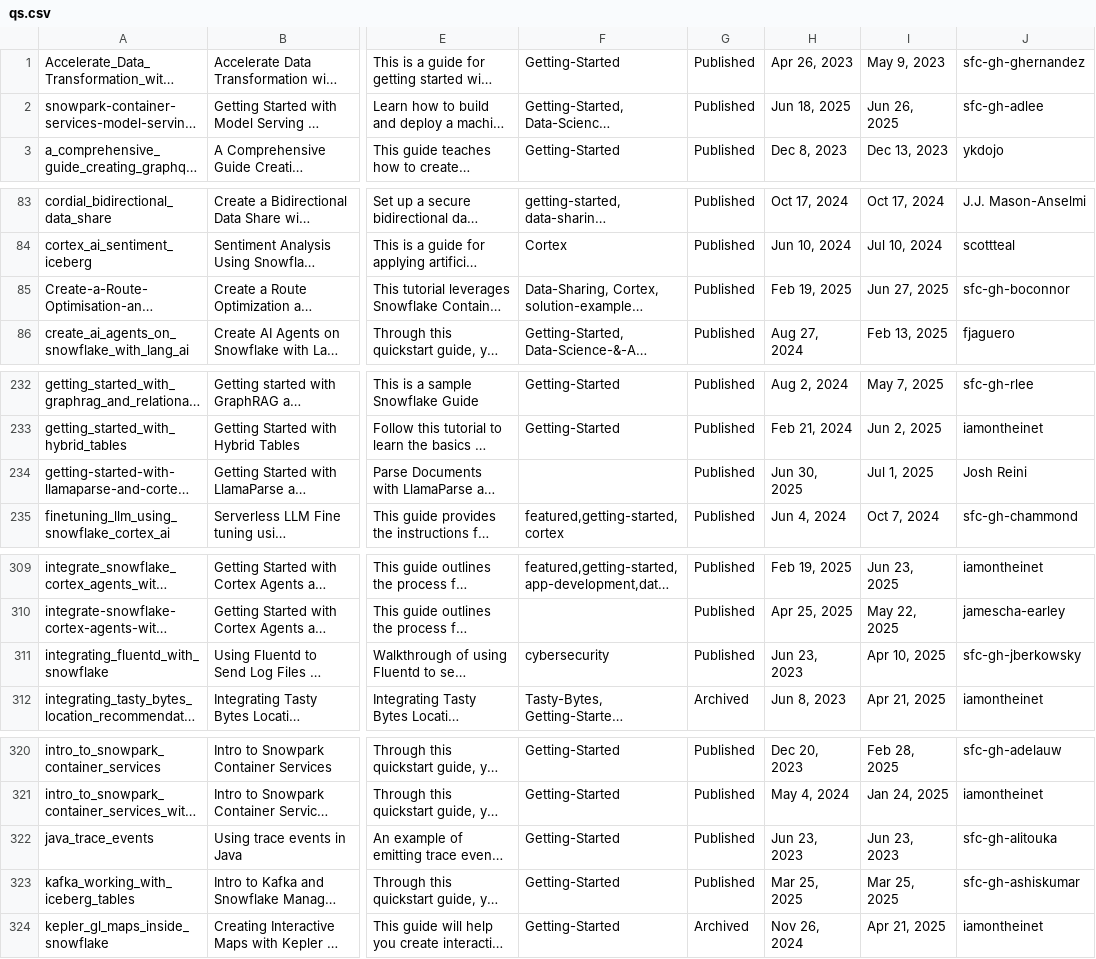
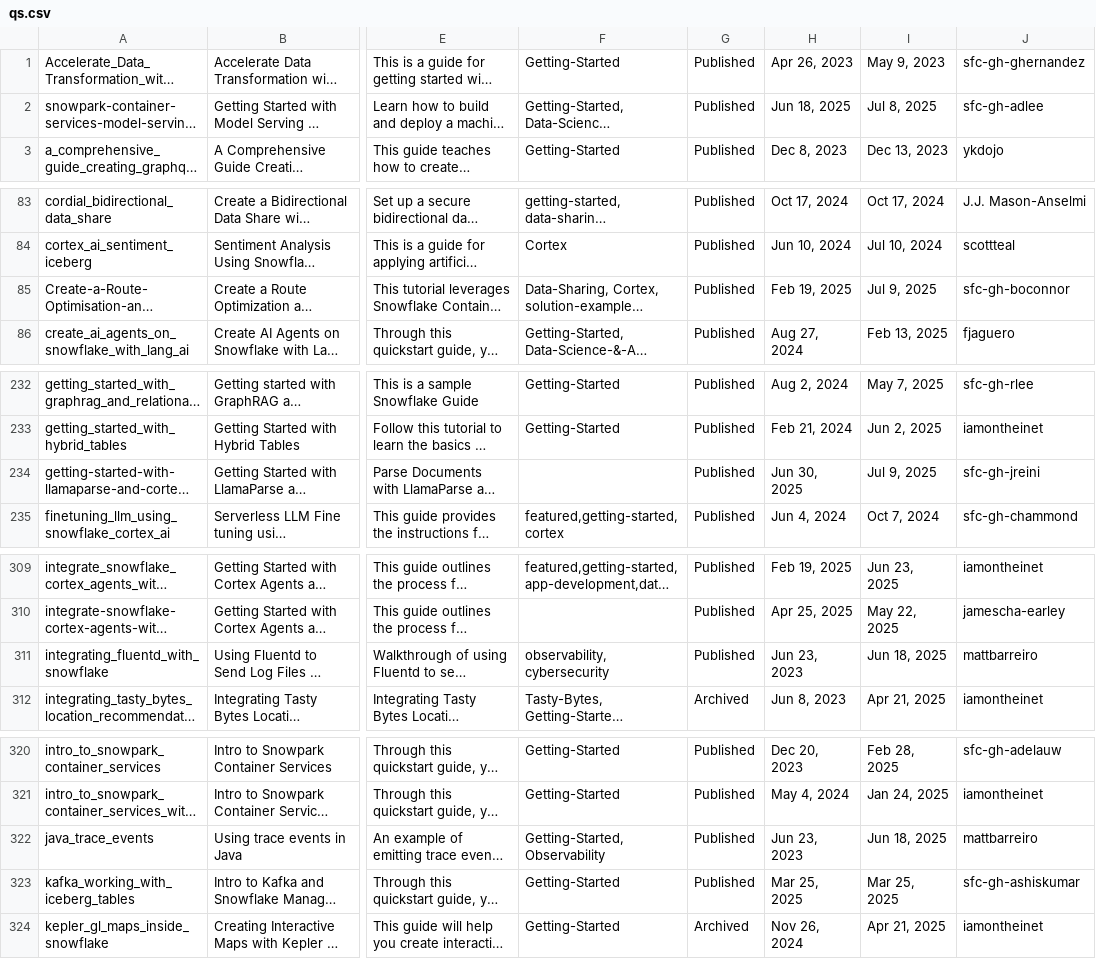
Before and after one commit to iamontheinet/quickstarts-on-snowflake, a CSV file: qs.csv, drawn as a sheet; only a part is shown, gaps mark what is left out; long unchanged cells end in …; the diff covers the shown part only; the diff names each change by its address in the sheet, - before the commit and + after, or states it on an @@ line.

```diff
--- a/qs.csv
+++ b/qs.csv
-I2: Jun 26, 2025
+I2: Jul 8, 2025
-I85: Jun 27, 2025
+I85: Jul 9, 2025
-I234: Jul 1, 2025
+I234: Jul 9, 2025
-J234: Josh Reini
+J234: sfc-gh-jreini
-F311: cybersecurity
+F311: observability, cybersecurity
-I311: Apr 10, 2025
+I311: Jun 18, 2025
-J311: sfc-gh-jberkowsky
+J311: mattbarreiro
-F322: Getting-Started
+F322: Getting-Started, Observability
-I322: Jun 23, 2023
+I322: Jun 18, 2025
-J322: sfc-gh-alitouka
+J322: mattbarreiro
```
Also changed, not shown: 15 edited cells elsewhere in this file.
